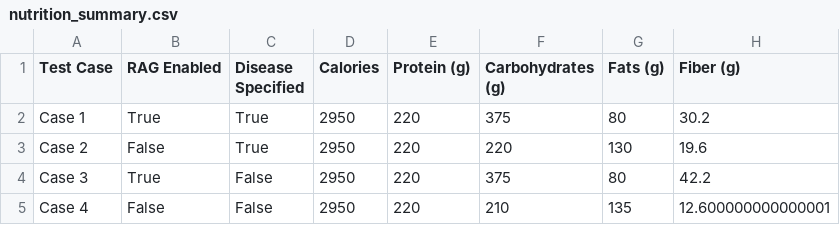
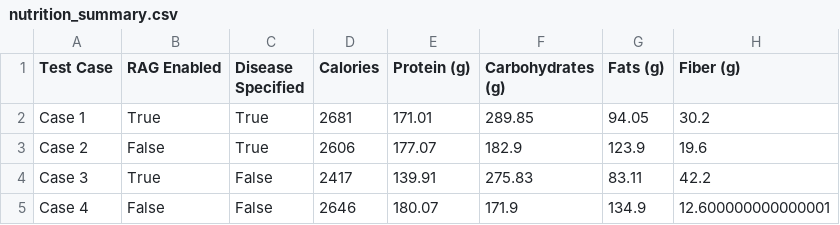
Before and after one commit to TrainAIFitness/RAG_Testing_Meal_Plans, a CSV file: test_results_run_20251027_032819/nutrition_summary.csv, drawn as a sheet.

Commit message:
replaced nutriton_summary.csv values with the actual values, suspect incorrect parsingof results.

```diff
--- a/test_results_run_20251027_032819/nutrition_summary.csv
+++ b/test_results_run_20251027_032819/nutrition_summary.csv
@@ -1,5 +1,5 @@
 Test Case,RAG Enabled,Disease Specified,Calories,Protein (g),Carbohydrates (g),Fats (g),Fiber (g)
-Case 1,True,True,2950,220,375,80,30.2
-Case 2,False,True,2950,220,220,130,19.6
-Case 3,True,False,2950,220,375,80,42.2
-Case 4,False,False,2950,220,210,135,12.600000000000001
+Case 1,True,True,2681,171.01,289.85,94.05,30.2
+Case 2,False,True,2606,177.07,182.9,123.9,19.6
+Case 3,True,False,2417,139.91,275.83,83.11,42.2
+Case 4,False,False,2646,180.07,171.9,134.9,12.600000000000001
```
Also changed, not shown: 1 other file.
